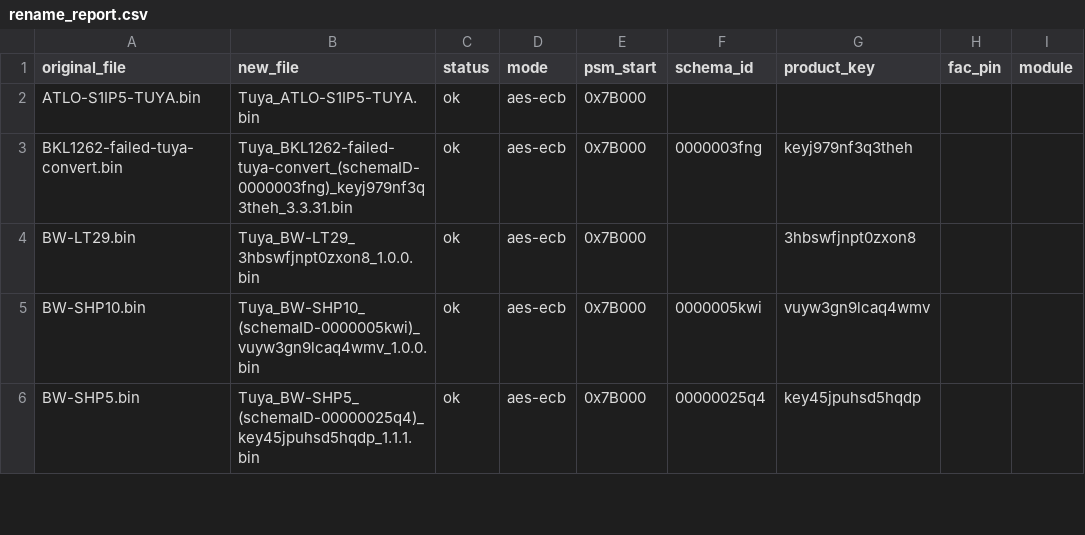
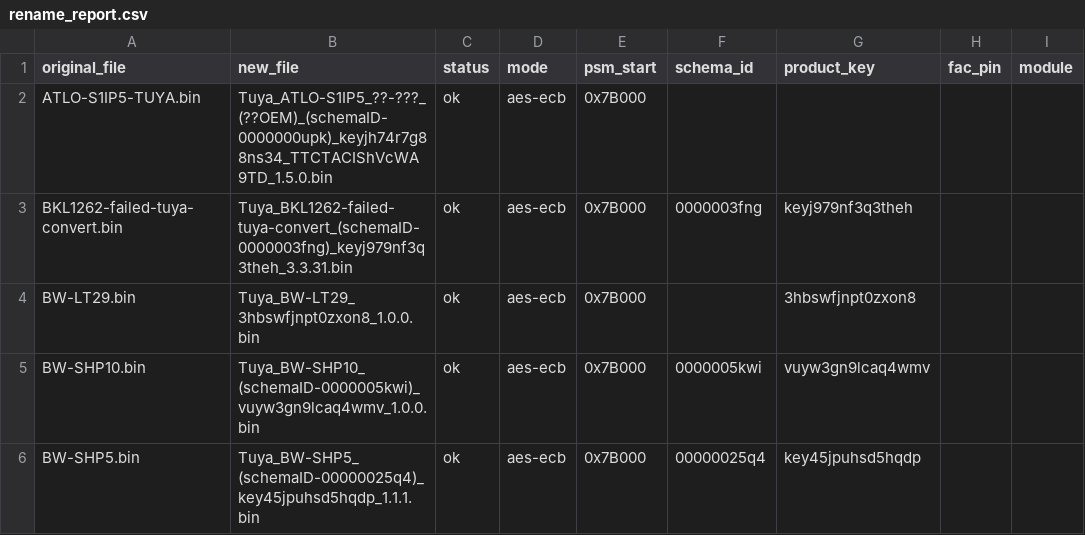
Before and after one commit to openshwprojects/FlashDumps, a CSV file: IoT/ESP8266/rename_report.csv, drawn as a sheet; only a part is shown; the diff covers the shown part only; the diff names each change by its address in the sheet, - before the commit and + after, or states it on an @@ line.

```diff
--- a/IoT/ESP8266/rename_report.csv
+++ b/IoT/ESP8266/rename_report.csv
-B2 (new_file): Tuya_ATLO-S1IP5-TUYA.bin
+B2 (new_file): Tuya_ATLO-S1IP5_??-???_(??OEM)_(schemaID-0000000upk)_keyjh74r7g88ns34_TTCTACIShVcWA9TD_1.5.0.bin
```
Also changed, not shown: 14 removed rows and 1 edited cell elsewhere in this file, 2 other files.
